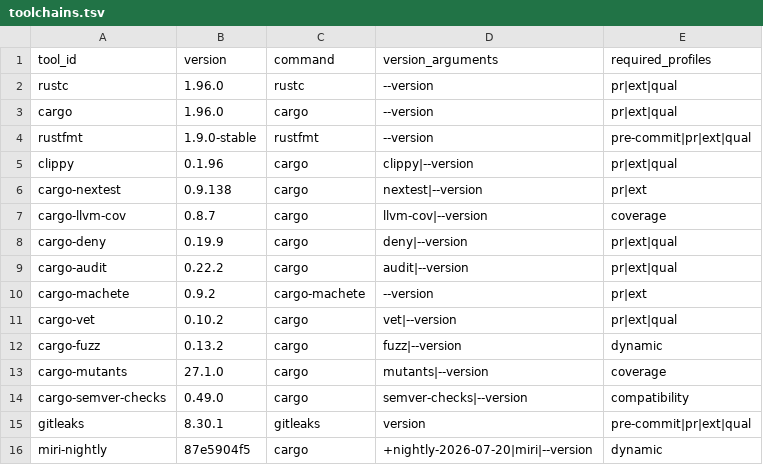
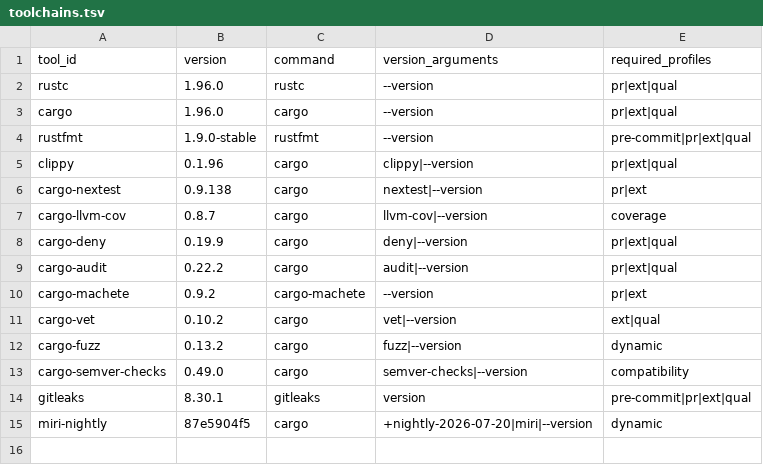
Before and after one commit to guaracloud/positron, a TSV file: qualification/engineering/toolchains.tsv, drawn as a sheet.

Commit message:
chore: streamline engineering quality gates

```diff
--- a/qualification/engineering/toolchains.tsv
+++ b/qualification/engineering/toolchains.tsv
@@ -10,5 +10,4 @@ cargo-audit	0.22.2	cargo	audit|--version	pr|ext|qual
 cargo-machete	0.9.2	cargo-machete	--version	pr|ext
-cargo-vet	0.10.2	cargo	vet|--version	pr|ext|qual
+cargo-vet	0.10.2	cargo	vet|--version	ext|qual
 cargo-fuzz	0.13.2	cargo	fuzz|--version	dynamic
-cargo-mutants	27.1.0	cargo	mutants|--version	coverage
 cargo-semver-checks	0.49.0	cargo	semver-checks|--version	compatibility
```
Also changed, not shown: qualification/engineering/gates.tsv, qualification/engineering/thresholds.tsv, 12 other files.
